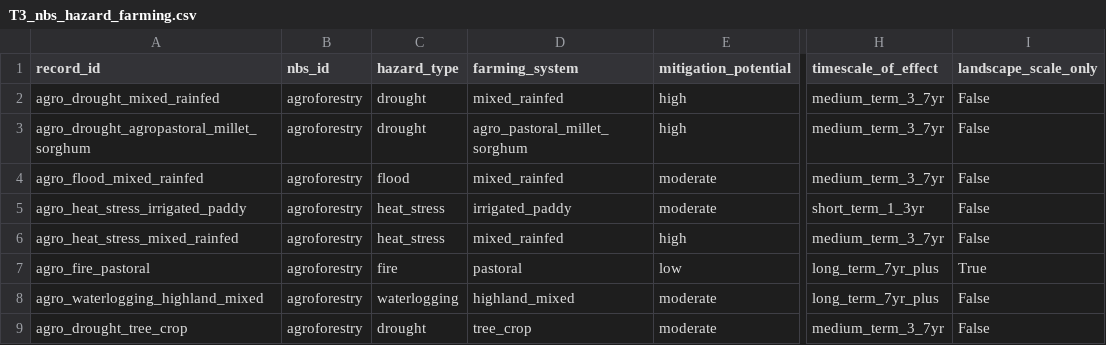
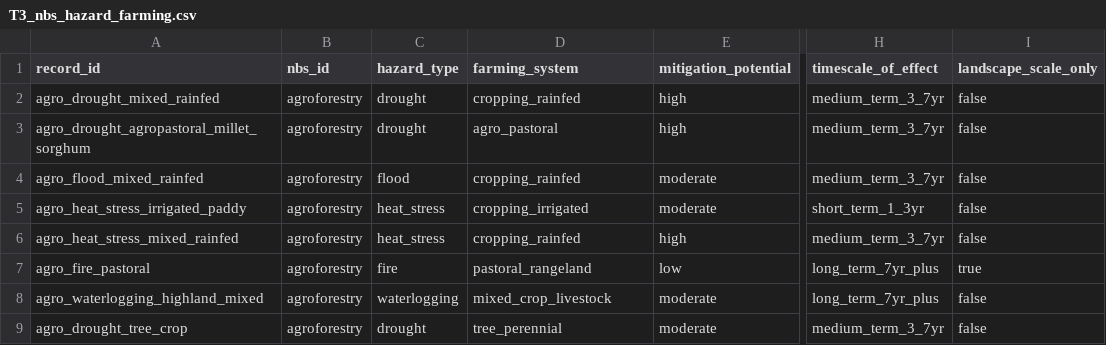
Before and after one commit to CIAT/nbs_ruralscan, a CSV file: schema/recipes/agroforestry/T3_nbs_hazard_farming.csv, drawn as a sheet; only a part is shown, gaps mark what is left out; the diff names each change by its address in the sheet, - before the commit and + after, or states it on an @@ line.

```diff
--- a/schema/recipes/agroforestry/T3_nbs_hazard_farming.csv
+++ b/schema/recipes/agroforestry/T3_nbs_hazard_farming.csv
-D2 (farming_system): mixed_rainfed
+D2 (farming_system): cropping_rainfed
-I2:I6 (landscape_scale_only): False
+I2:I6 (landscape_scale_only): false
-D3 (farming_system): agro_pastoral_millet_sorghum
+D3 (farming_system): agro_pastoral
-D4 (farming_system): mixed_rainfed
+D4 (farming_system): cropping_rainfed
-D5 (farming_system): irrigated_paddy
+D5 (farming_system): cropping_irrigated
-D6 (farming_system): mixed_rainfed
+D6 (farming_system): cropping_rainfed
-D7 (farming_system): pastoral
+D7 (farming_system): pastoral_rangeland
-I7 (landscape_scale_only): True
+I7 (landscape_scale_only): true
-D8 (farming_system): highland_mixed
+D8 (farming_system): mixed_crop_livestock
-I8:I9 (landscape_scale_only): False
+I8:I9 (landscape_scale_only): false
-D9 (farming_system): tree_crop
+D9 (farming_system): tree_perennial
```
Also changed, not shown: schema/T7_geographic_context.csv, schema/recipes/agroforestry/T0_nbs_registry.csv, 12 other files.
